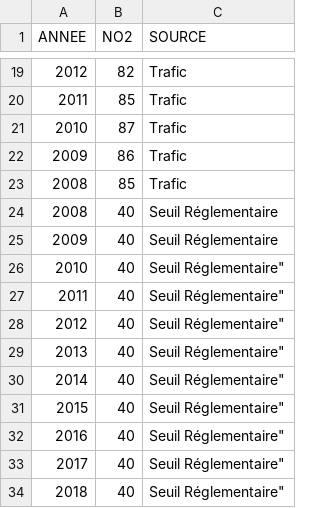
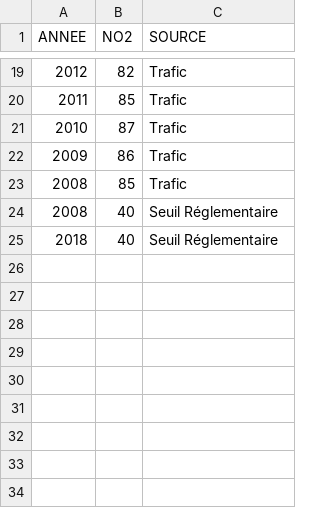
Before and after one commit to SECV-PEE/Tableau-de-bord-DRIEE, a CSV file: data/page2b_air/mobilite_NO2.csv, drawn as a sheet; only a part is shown, gaps mark what is left out.

Commit message:
Update gh-pages to output generated at 74e0632

```diff
--- a/data/page2b_air/mobilite_NO2.csv
+++ b/data/page2b_air/mobilite_NO2.csv
@@ -24,11 +24,2 @@ ANNEE,NO2,SOURCE
 2008,40,"Seuil Réglementaire"
-2009,40,"Seuil Réglementaire"
-2010,40,Seuil Réglementaire"
-2011,40,Seuil Réglementaire"
-2012,40,Seuil Réglementaire"
-2013,40,Seuil Réglementaire"
-2014,40,Seuil Réglementaire"
-2015,40,Seuil Réglementaire"
-2016,40,Seuil Réglementaire"
-2017,40,Seuil Réglementaire"
-2018,40,Seuil Réglementaire"
+2018,40,"Seuil Réglementaire"
```
